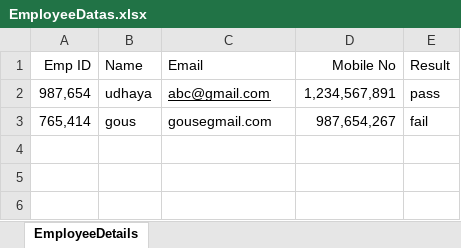
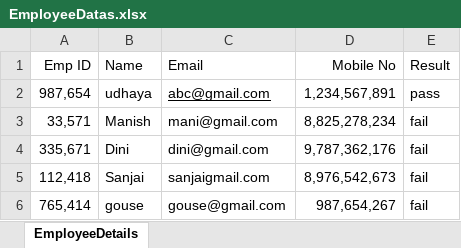
Before and after one commit to thereal-manish/RFW-Practice, an Excel workbook: EmployeeDatas.xlsx, sheet EmployeeDetails, drawn as a sheet; values as stored, in another font and other column widths than the file's, no borders; addresses are those after the commit; the diff names each change by its address in the sheet, - before the commit and + after, or states it on an @@ line.

```diff
--- a/EmployeeDatas.xlsx (sheet EmployeeDetails)
+++ b/EmployeeDatas.xlsx (sheet EmployeeDetails)
+row 3: 33,571 | Manish | mani@gmail.com | 8,825,278,234 | fail
+row 4: 335,671 | Dini | dini@gmail.com | 9,787,362,176 | fail
+row 5: 112,418 | Sanjai | sanjaigmail.com | 8,976,542,673 | fail
-B6 (Name): gous
+B6 (Name): gouse
-C6 (Email): gousegmail.com
+C6 (Email): gouse@gmail.com
```
Also changed, not shown: 9 other files.
